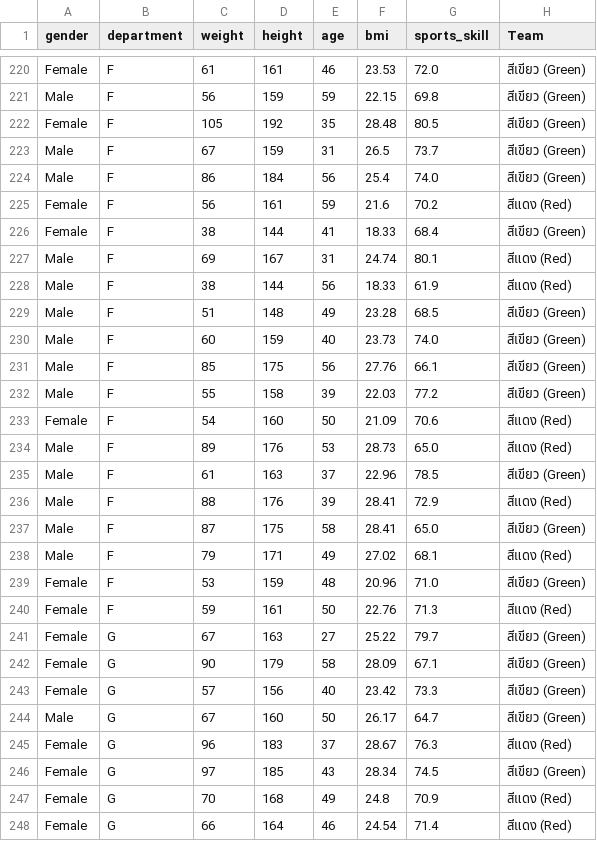
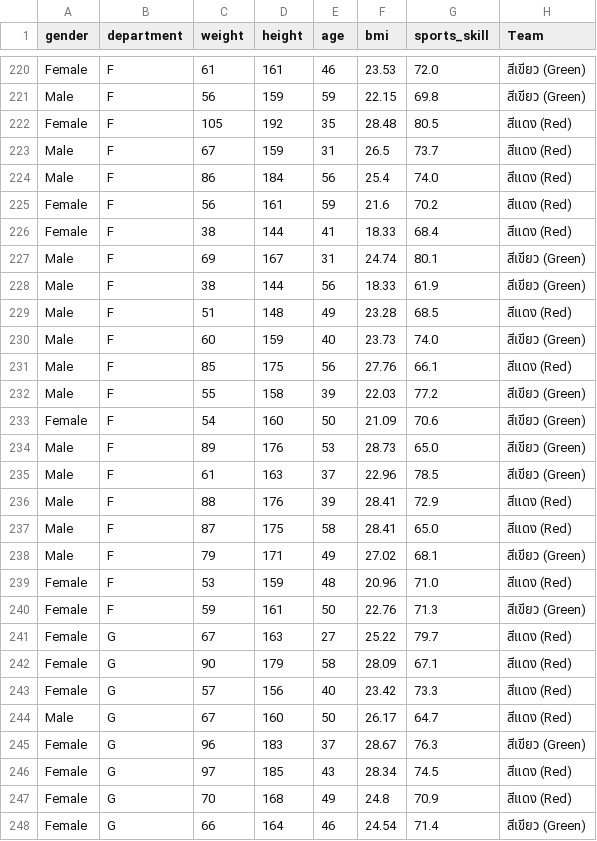
Before and after one commit to Name-Thinking/GA, a CSV file: outputs/team_assignment.csv, drawn as a sheet; only a part is shown, gaps mark what is left out; the diff covers the shown part only.

```diff
--- a/outputs/team_assignment.csv
+++ b/outputs/team_assignment.csv
@@ -221,28 +221,28 @@ Female,F,61,161,46,23.53,72.0,สีเขียว (Green)
 Male,F,56,159,59,22.15,69.8,สีเขียว (Green)
-Female,F,105,192,35,28.48,80.5,สีเขียว (Green)
-Male,F,67,159,31,26.5,73.7,สีเขียว (Green)
-Male,F,86,184,56,25.4,74.0,สีเขียว (Green)
+Female,F,105,192,35,28.48,80.5,สีแดง (Red)
+Male,F,67,159,31,26.5,73.7,สีแดง (Red)
+Male,F,86,184,56,25.4,74.0,สีแดง (Red)
 Female,F,56,161,59,21.6,70.2,สีแดง (Red)
-Female,F,38,144,41,18.33,68.4,สีเขียว (Green)
-Male,F,69,167,31,24.74,80.1,สีแดง (Red)
-Male,F,38,144,56,18.33,61.9,สีแดง (Red)
-Male,F,51,148,49,23.28,68.5,สีเขียว (Green)
+Female,F,38,144,41,18.33,68.4,สีแดง (Red)
+Male,F,69,167,31,24.74,80.1,สีเขียว (Green)
+Male,F,38,144,56,18.33,61.9,สีเขียว (Green)
+Male,F,51,148,49,23.28,68.5,สีแดง (Red)
 Male,F,60,159,40,23.73,74.0,สีเขียว (Green)
-Male,F,85,175,56,27.76,66.1,สีเขียว (Green)
+Male,F,85,175,56,27.76,66.1,สีแดง (Red)
 Male,F,55,158,39,22.03,77.2,สีเขียว (Green)
-Female,F,54,160,50,21.09,70.6,สีแดง (Red)
-Male,F,89,176,53,28.73,65.0,สีแดง (Red)
+Female,F,54,160,50,21.09,70.6,สีเขียว (Green)
+Male,F,89,176,53,28.73,65.0,สีเขียว (Green)
 Male,F,61,163,37,22.96,78.5,สีเขียว (Green)
 Male,F,88,176,39,28.41,72.9,สีแดง (Red)
-Male,F,87,175,58,28.41,65.0,สีเขียว (Green)
-Male,F,79,171,49,27.02,68.1,สีแดง (Red)
-Female,F,53,159,48,20.96,71.0,สีเขียว (Green)
-Female,F,59,161,50,22.76,71.3,สีแดง (Red)
-Female,G,67,163,27,25.22,79.7,สีเขียว (Green)
-Female,G,90,179,58,28.09,67.1,สีเขียว (Green)
-Female,G,57,156,40,23.42,73.3,สีเขียว (Green)
-Male,G,67,160,50,26.17,64.7,สีเขียว (Green)
-Female,G,96,183,37,28.67,76.3,สีแดง (Red)
-Female,G,97,185,43,28.34,74.5,สีเขียว (Green)
+Male,F,87,175,58,28.41,65.0,สีแดง (Red)
+Male,F,79,171,49,27.02,68.1,สีเขียว (Green)
+Female,F,53,159,48,20.96,71.0,สีแดง (Red)
+Female,F,59,161,50,22.76,71.3,สีเขียว (Green)
+Female,G,67,163,27,25.22,79.7,สีแดง (Red)
+Female,G,90,179,58,28.09,67.1,สีแดง (Red)
+Female,G,57,156,40,23.42,73.3,สีแดง (Red)
+Male,G,67,160,50,26.17,64.7,สีแดง (Red)
+Female,G,96,183,37,28.67,76.3,สีเขียว (Green)
+Female,G,97,185,43,28.34,74.5,สีแดง (Red)
 Female,G,70,168,49,24.8,70.9,สีแดง (Red)
-Female,G,66,164,46,24.54,71.4,สีแดง (Red)
+Female,G,66,164,46,24.54,71.4,สีเขียว (Green)
```
Also changed, not shown: 161 edited cells elsewhere in this file, 5 other files.
